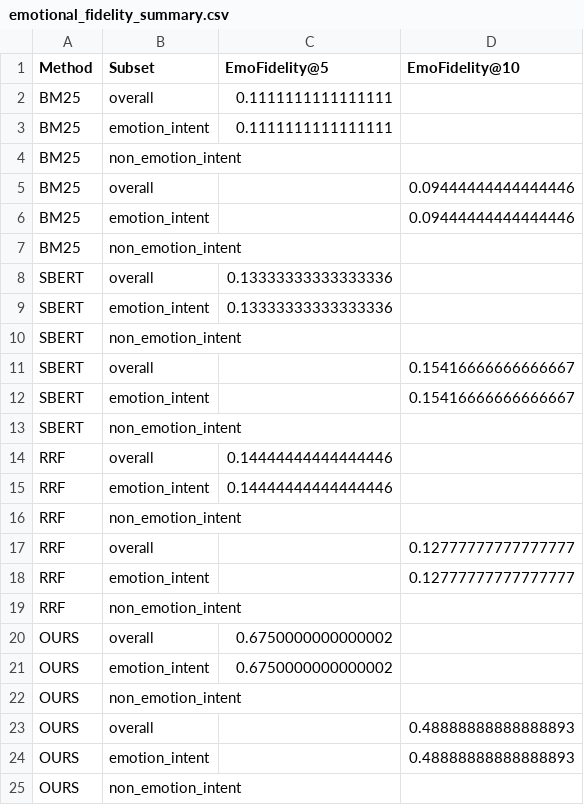
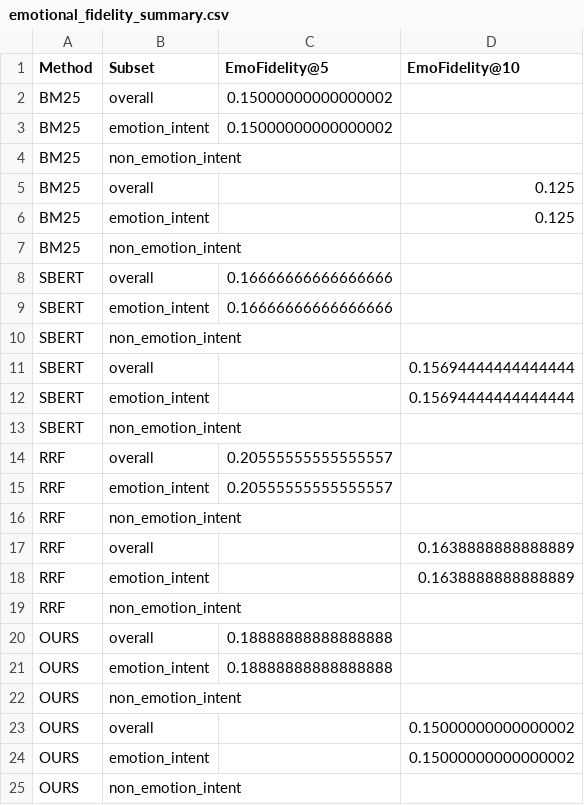
Before and after one commit to ImashaUdayangi/Memtale-Co-Archivist, a CSV file: evaluation/results/emotional_fidelity_summary.csv, drawn as a sheet.

Commit message:
Update compute_emotional_fidelity.py as with the changes of aware summary stories selection
Refactored the summary computation in compute_emotional_fidelity.py to use a safe mean function, ensuring correct handling of empty subsets. Updated emotional_fidelity_per_query.csv and emotional_fidelity_summary.csv with new results reflecting the improved calculation.

```diff
--- a/evaluation/results/emotional_fidelity_summary.csv
+++ b/evaluation/results/emotional_fidelity_summary.csv
@@ -1,25 +1,25 @@
 Method,Subset,EmoFidelity@5,EmoFidelity@10
-BM25,overall,0.1111111111111111,
-BM25,emotion_intent,0.1111111111111111,
+BM25,overall,0.15000000000000002,
+BM25,emotion_intent,0.15000000000000002,
 BM25,non_emotion_intent,,
-BM25,overall,,0.09444444444444446
-BM25,emotion_intent,,0.09444444444444446
+BM25,overall,,0.125
+BM25,emotion_intent,,0.125
 BM25,non_emotion_intent,,
-SBERT,overall,0.13333333333333336,
-SBERT,emotion_intent,0.13333333333333336,
+SBERT,overall,0.16666666666666666,
+SBERT,emotion_intent,0.16666666666666666,
 SBERT,non_emotion_intent,,
-SBERT,overall,,0.15416666666666667
-SBERT,emotion_intent,,0.15416666666666667
+SBERT,overall,,0.15694444444444444
+SBERT,emotion_intent,,0.15694444444444444
 SBERT,non_emotion_intent,,
-RRF,overall,0.14444444444444446,
-RRF,emotion_intent,0.14444444444444446,
+RRF,overall,0.20555555555555557,
+RRF,emotion_intent,0.20555555555555557,
 RRF,non_emotion_intent,,
-RRF,overall,,0.12777777777777777
-RRF,emotion_intent,,0.12777777777777777
+RRF,overall,,0.1638888888888889
+RRF,emotion_intent,,0.1638888888888889
 RRF,non_emotion_intent,,
-OURS,overall,0.6750000000000002,
-OURS,emotion_intent,0.6750000000000002,
+OURS,overall,0.18888888888888888,
+OURS,emotion_intent,0.18888888888888888,
 OURS,non_emotion_intent,,
-OURS,overall,,0.48888888888888893
-OURS,emotion_intent,,0.48888888888888893
+OURS,overall,,0.15000000000000002
+OURS,emotion_intent,,0.15000000000000002
 OURS,non_emotion_intent,,
```
Also changed, not shown: evaluation/results/emotional_fidelity_per_query.csv, 1 other file.
